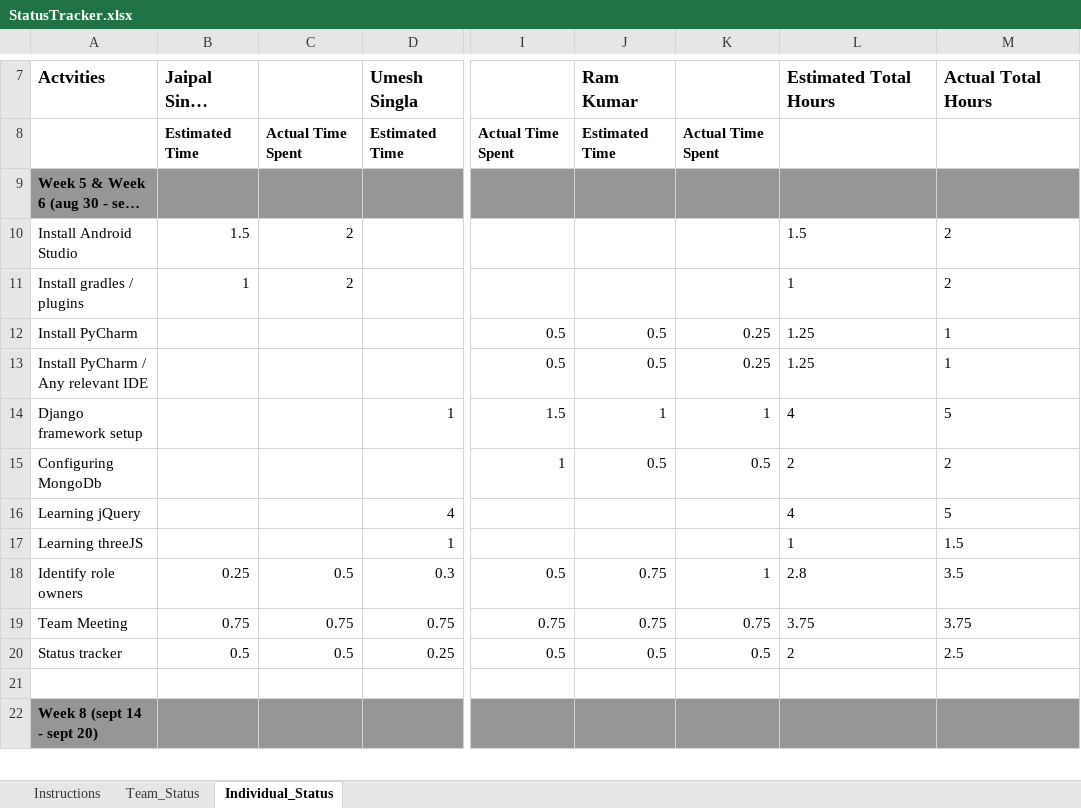
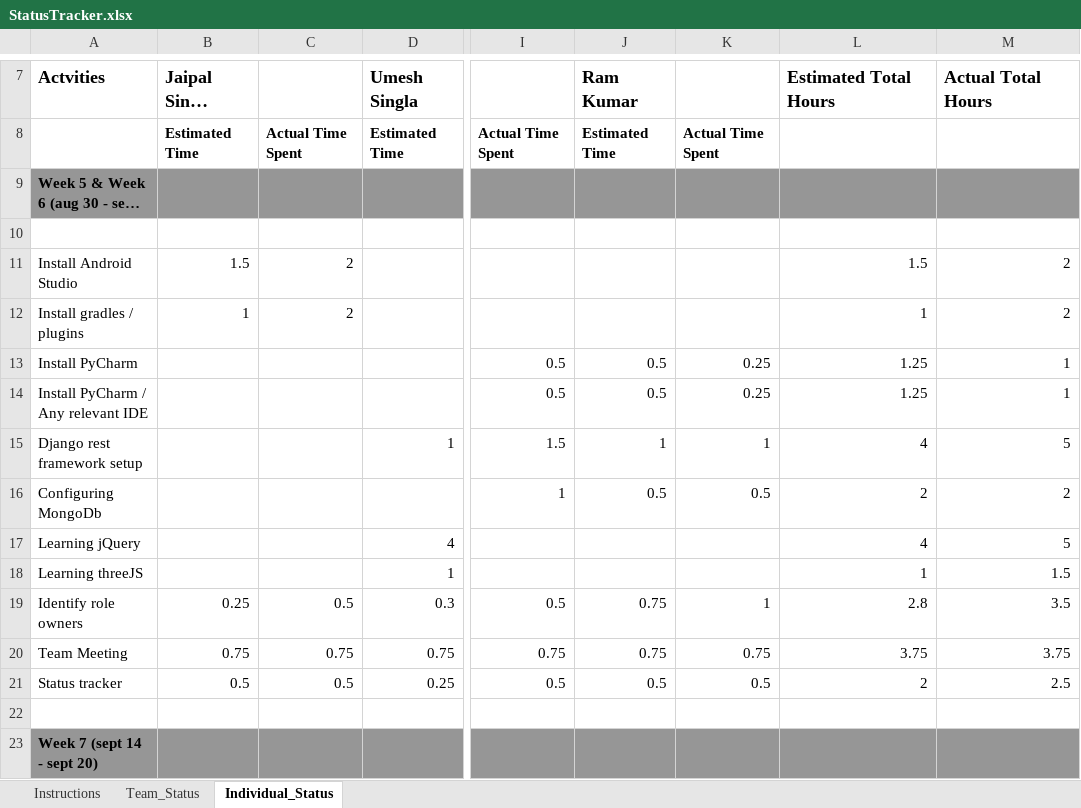
Before and after one commit to kahihia/Movieo, an Excel workbook: documents/StatusTracker.xlsx, sheet Individual_Status, drawn as a sheet; only a part is shown, gaps mark what is left out; long unchanged cells end in …; values as stored, in another font and other column widths than the file's, no borders; charts and pictures not drawn; addresses are those after the commit; rows hold the shown columns only; the diff covers the shown part only; the diff names each change by its address in the sheet, - before the commit and + after, or states it on an @@ line.

Commit message:
rough relational schema added and status tracker for previous weeks

```diff
--- a/documents/StatusTracker.xlsx (sheet Individual_Status)
+++ b/documents/StatusTracker.xlsx (sheet Individual_Status)
+row 10: (empty)
-L11:M21 alignment: left
+L11:M21 alignment: right
-A15 (Actvities): Django framework setup
+A15 (Actvities): Django rest framework setup
-A23 (Actvities): Week 8 (sept 14 - sept 20)
+A23 (Actvities): Week 7 (sept 14 - sept 20)
```
Also changed, not shown: 9 added rows, 8 removed rows, 1 moved row, 84 edited cells and cell formats elsewhere in this sheet, sheet Team_Status, sheet Instructions, formulas that keep their value, charts or pictures, 2 other files.
